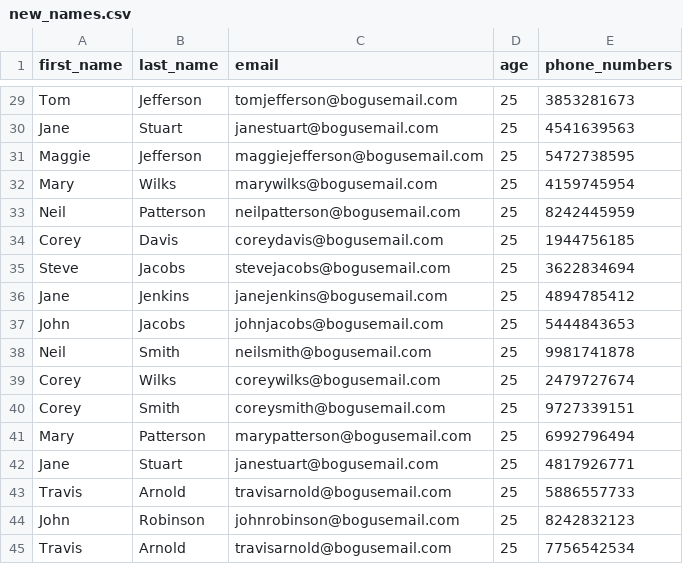
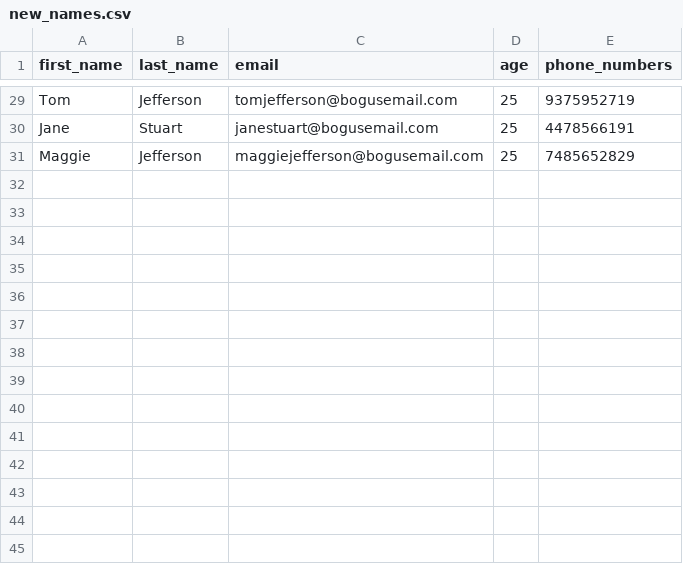
Before and after one commit to B-Tech-AI-Python/Class-assignments, a CSV file: Pandas/new_names.csv, drawn as a sheet; only a part is shown, gaps mark what is left out; the diff covers the shown part only; the diff names each change by its address in the sheet, - before the commit and + after, or states it on an @@ line.

```diff
--- a/Pandas/new_names.csv
+++ b/Pandas/new_names.csv
-E29 (phone_numbers): 3853281673
+E29 (phone_numbers): 9375952719
-E30 (phone_numbers): 4541639563
+E30 (phone_numbers): 4478566191
-E31 (phone_numbers): 5472738595
+E31 (phone_numbers): 7485652829
-row 32: Mary | Wilks | marywilks@bogusemail.com | 25 | 4159745954
-row 33: Neil | Patterson | neilpatterson@bogusemail.com | 25 | 8242445959
-row 34: Corey | Davis | coreydavis@bogusemail.com | 25 | 1944756185
-row 35: Steve | Jacobs | stevejacobs@bogusemail.com | 25 | 3622834694
-row 36: Jane | Jenkins | janejenkins@bogusemail.com | 25 | 4894785412
-row 37: John | Jacobs | johnjacobs@bogusemail.com | 25 | 5444843653
-row 38: Neil | Smith | neilsmith@bogusemail.com | 25 | 9981741878
-row 39: Corey | Wilks | coreywilks@bogusemail.com | 25 | 2479727674
-row 40: Corey | Smith | coreysmith@bogusemail.com | 25 | 9727339151
-row 41: Mary | Patterson | marypatterson@bogusemail.com | 25 | 6992796494
-row 42: Jane | Stuart | janestuart@bogusemail.com | 25 | 4817926771
-row 43: Travis | Arnold | travisarnold@bogusemail.com | 25 | 5886557733
-row 44: John | Robinson | johnrobinson@bogusemail.com | 25 | 8242832123
-row 45: Travis | Arnold | travisarnold@bogusemail.com | 25 | 7756542534
```
Also changed, not shown: 27 edited cells elsewhere in this file, 2 other files.
